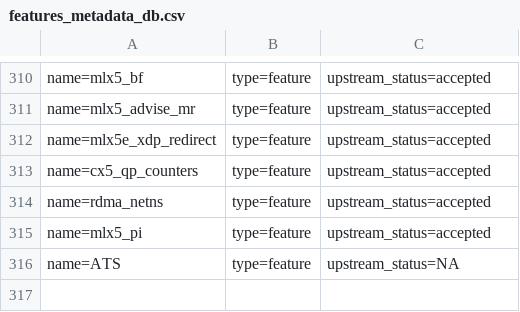
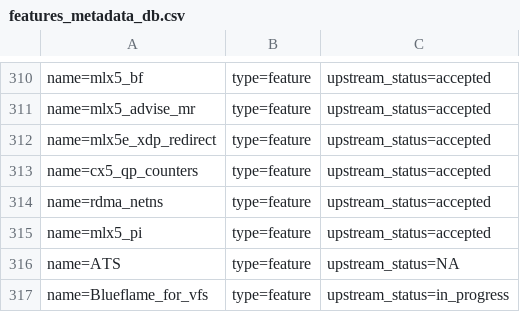
Before and after one commit to huynguyen85/temp_ipsec_inline_ofed_4_7, a CSV file: metadata/features_metadata_db.csv, drawn as a sheet; only a part is shown, gaps mark what is left out.

```diff
--- a/metadata/features_metadata_db.csv
+++ b/metadata/features_metadata_db.csv
@@ -316 +316,2 @@ name=mlx5_pi; type=feature; upstream_status=accepted;
 name=ATS; type=feature; upstream_status=NA;
+name=Blueflame_for_vfs; type=feature; upstream_status=in_progress;
```
Also changed, not shown: metadata/Michael_Guralnik.csv.
